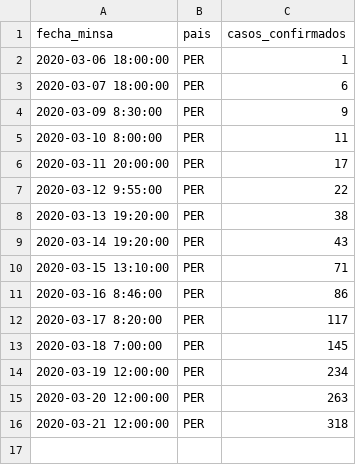
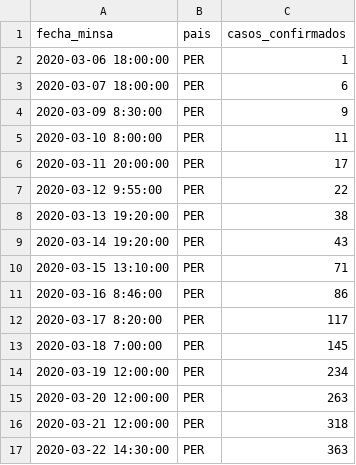
Before and after one commit to enrique21/covid-19-peru, a CSV file: covid-19-minsa-peru.csv, drawn as a sheet.

Commit message:
Actualización al 22/03/2020

```diff
--- a/covid-19-minsa-peru.csv
+++ b/covid-19-minsa-peru.csv
@@ -16 +16,2 @@ fecha_minsa,pais,casos_confirmados
 2020-03-21 12:00:00,PER,318
+2020-03-22 14:30:00,PER,363
```
